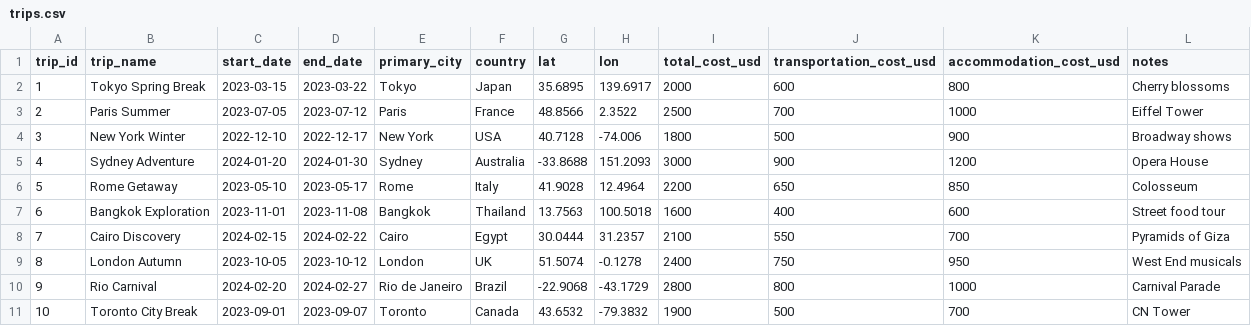
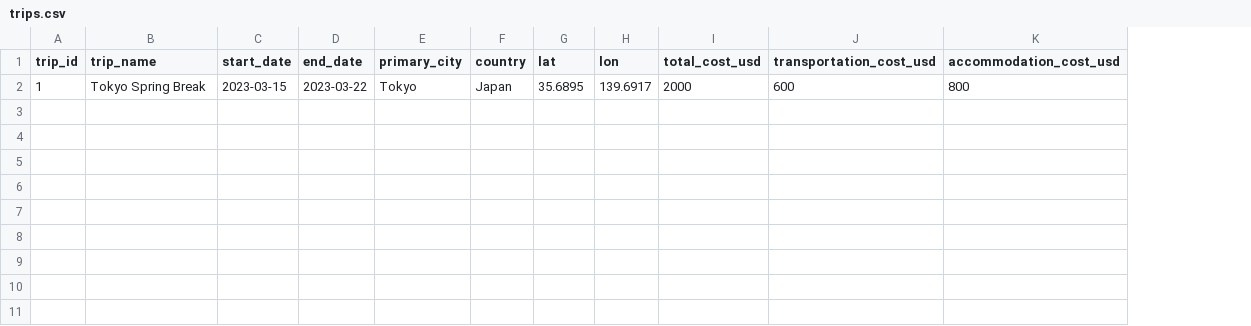
Before and after one commit to seanjayasekera/TravelMap, a CSV file: data/trips.csv, drawn as a sheet; the diff names each change by its address in the sheet, - before the commit and + after, or states it on an @@ line.

```diff
--- a/data/trips.csv
+++ b/data/trips.csv
-column L (notes), row 2: Cherry blossoms
-row 3: 2 | Paris Summer | 2023-07-05 | 2023-07-12 | Paris | France | 48.8566 | 2.3522 | 2500 | 700 | 1000 | Eiffel Tower
-row 4: 3 | New York Winter | 2022-12-10 | 2022-12-17 | New York | USA | 40.7128 | -74.006 | 1800 | 500 | 900 | Broadway shows
-row 5: 4 | Sydney Adventure | 2024-01-20 | 2024-01-30 | Sydney | Australia | -33.8688 | 151.2093 | 3000 | 900 | 1200 | Opera House
-row 6: 5 | Rome Getaway | 2023-05-10 | 2023-05-17 | Rome | Italy | 41.9028 | 12.4964 | 2200 | 650 | 850 | Colosseum
-row 7: 6 | Bangkok Exploration | 2023-11-01 | 2023-11-08 | Bangkok | Thailand | 13.7563 | 100.5018 | 1600 | 400 | 600 | Street food tour
-row 8: 7 | Cairo Discovery | 2024-02-15 | 2024-02-22 | Cairo | Egypt | 30.0444 | 31.2357 | 2100 | 550 | 700 | Pyramids of Giza
-row 9: 8 | London Autumn | 2023-10-05 | 2023-10-12 | London | UK | 51.5074 | -0.1278 | 2400 | 750 | 950 | West End musicals
-row 10: 9 | Rio Carnival | 2024-02-20 | 2024-02-27 | Rio de Janeiro | Brazil | -22.9068 | -43.1729 | 2800 | 800 | 1000 | Carnival Parade
-row 11: 10 | Toronto City Break | 2023-09-01 | 2023-09-07 | Toronto | Canada | 43.6532 | -79.3832 | 1900 | 500 | 700 | CN Tower
```
Also changed, not shown: 1 other file.
